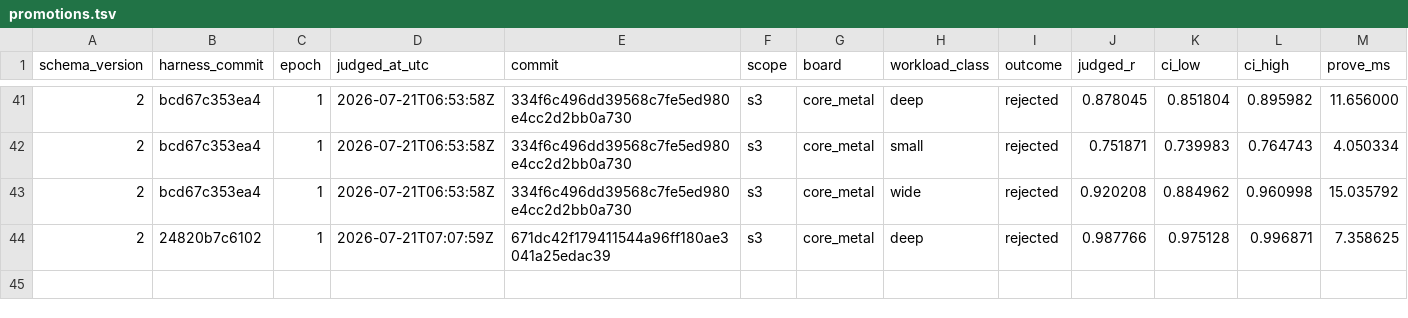
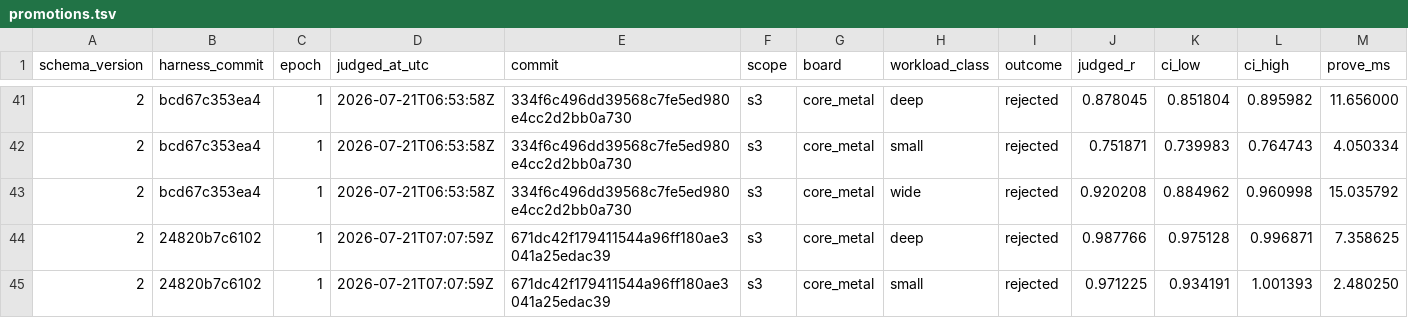
Before and after one commit to welttowelt/stwo-zig, a TSV file: autoresearch/ledger/promotions.tsv, drawn as a sheet; only a part is shown, gaps mark what is left out; rows hold the shown columns only; the diff names each change by its address in the sheet, - before the commit and + after, or states it on an @@ line.

```diff
--- a/autoresearch/ledger/promotions.tsv
+++ b/autoresearch/ledger/promotions.tsv
+row 45: 2 | 24820b7c6102 | 1 | 2026-07-21T07:07:59Z | 671dc42f179411544a96ff180ae3041a25edac39 | s3 | core_metal | small | rejected | 0.971225 | 0.934191 | 1.001393 | 2.480250
```
